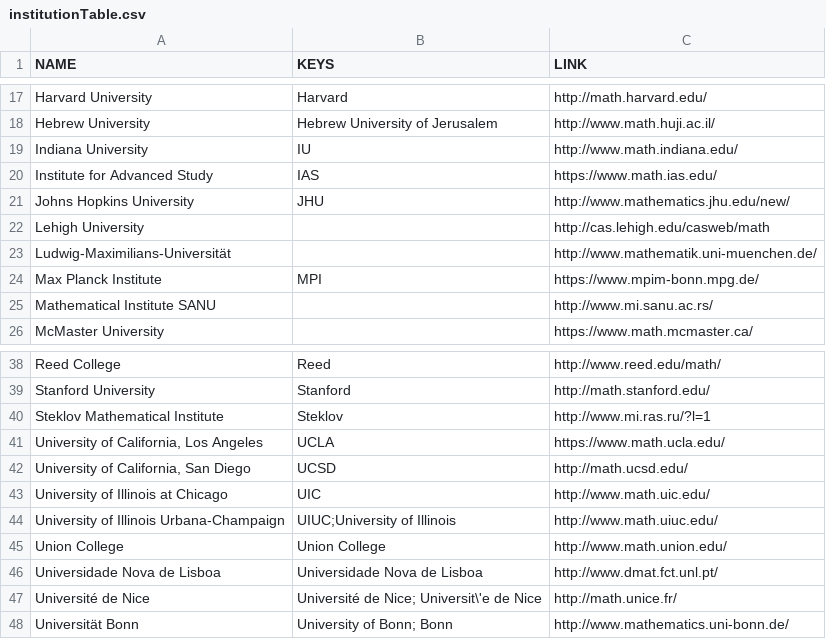
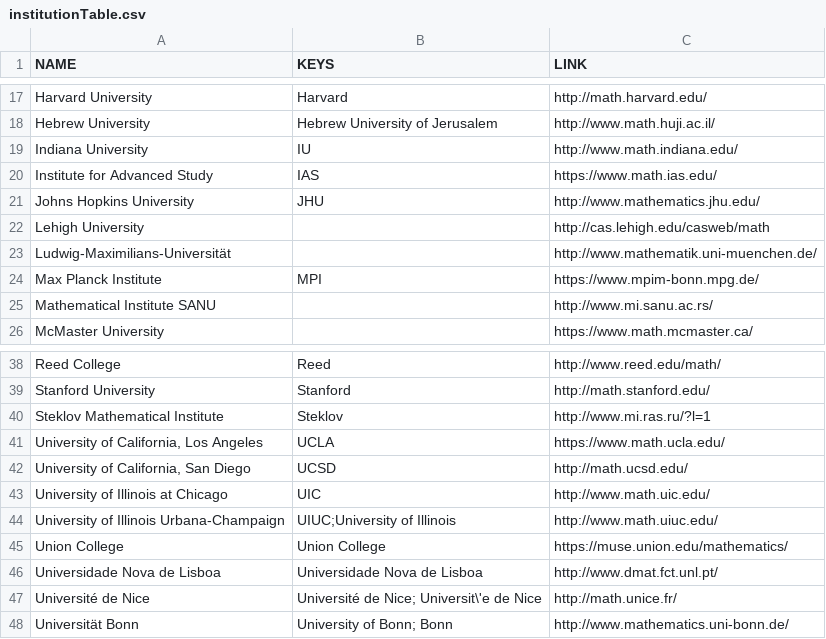
Before and after one commit to hoodmane/mittopologyseminar, a CSV file: institutionTable.csv, drawn as a sheet; only a part is shown, gaps mark what is left out.

```diff
--- a/institutionTable.csv
+++ b/institutionTable.csv
@@ -20,3 +20,3 @@ Indiana University, IU, http://www.math.indiana.edu/
 Institute for Advanced Study, IAS, https://www.math.ias.edu/
-Johns Hopkins University, JHU, http://www.mathematics.jhu.edu/new/
+Johns Hopkins University, JHU, http://www.mathematics.jhu.edu/
 Lehigh University, , http://cas.lehigh.edu/casweb/math
@@ -44,3 +44,3 @@ University of Illinois at Chicago, UIC , http://www.math.uic.edu/
 University of Illinois Urbana-Champaign, UIUC;University of Illinois, http://www.math.uiuc.edu/
-Union College, Union College, http://www.math.union.edu/
+Union College, Union College, https://muse.union.edu/mathematics/
 Universidade Nova de Lisboa, Universidade Nova de Lisboa, http://www.dmat.fct.unl.pt/
```
Also changed, not shown: 14 other files.
